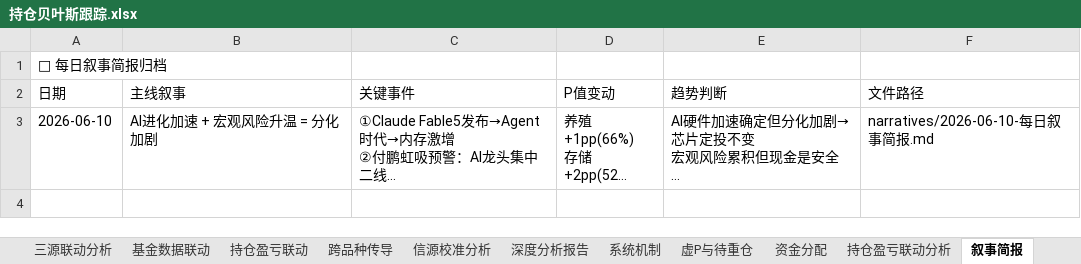
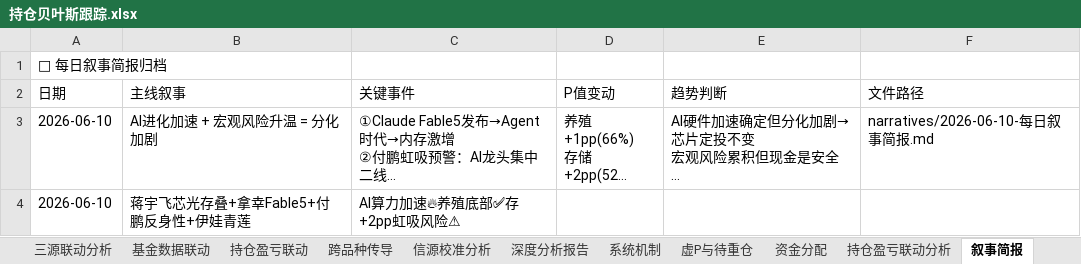
Before and after one commit to f840047663-bot/external-memory, an Excel workbook: 持仓贝叶斯跟踪.xlsx, sheet 叙事简报, drawn as a sheet; long unchanged cells end in …; values as stored, in another font and other column widths than the file's, no borders; the diff names each change by its address in the sheet, - before the commit and + after, or states it on an @@ line.

```diff
--- a/持仓贝叶斯跟踪.xlsx (sheet 叙事简报)
+++ b/持仓贝叶斯跟踪.xlsx (sheet 叙事简报)
+row 4: 2026-06-10 | 蒋宇飞芯光存叠+拿幸Fable5+付鹏反身性+伊娃青莲 | AI算力加速🔥养殖底部✅存+2pp虹吸风险⚠
```
Also changed, not shown: sheet Sheet2, 2 other files.
